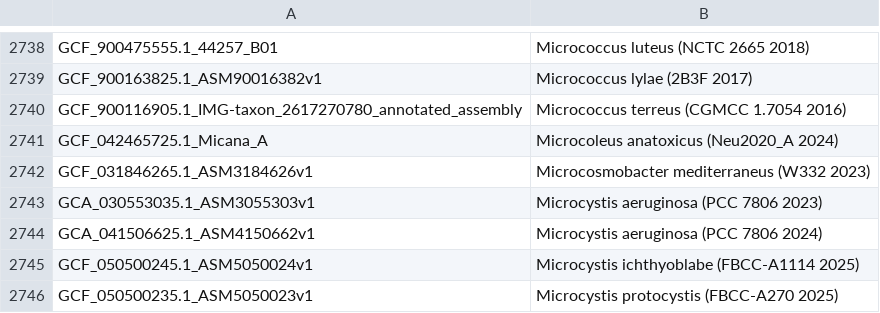
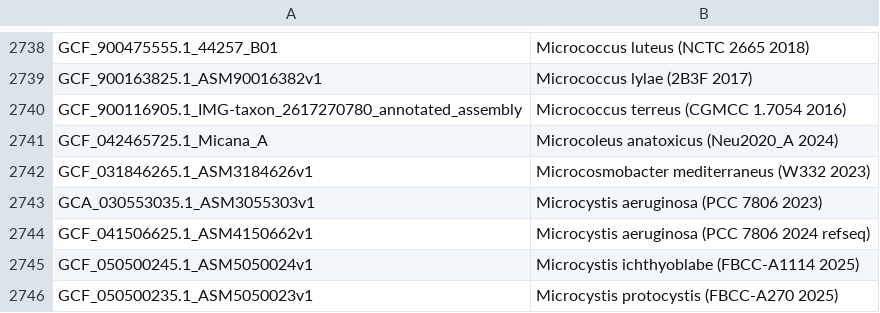
Before and after one commit to ucscGenomeBrowser/kent, a TSV file: src/hg/makeDb/doc/bacteriaAsmHub/bacteria.orderList.tsv, drawn as a sheet; only a part is shown, gaps mark what is left out.

```diff
--- a/src/hg/makeDb/doc/bacteriaAsmHub/bacteria.orderList.tsv
+++ b/src/hg/makeDb/doc/bacteriaAsmHub/bacteria.orderList.tsv
@@ -2743,3 +2743,3 @@ GCF_031846265.1_ASM3184626v1	Microcosmobacter mediterraneus (W332 2023)
 GCA_030553035.1_ASM3055303v1	Microcystis aeruginosa (PCC 7806 2023)
-GCA_041506625.1_ASM4150662v1	Microcystis aeruginosa (PCC 7806 2024)
+GCF_041506625.1_ASM4150662v1	Microcystis aeruginosa (PCC 7806 2024 refseq)
 GCF_050500245.1_ASM5050024v1	Microcystis ichthyoblabe (FBCC-A1114 2025)
```
Also changed, not shown: src/hg/makeDb/doc/legacyAsmHub/legacy.orderList.tsv, 2 other files.
